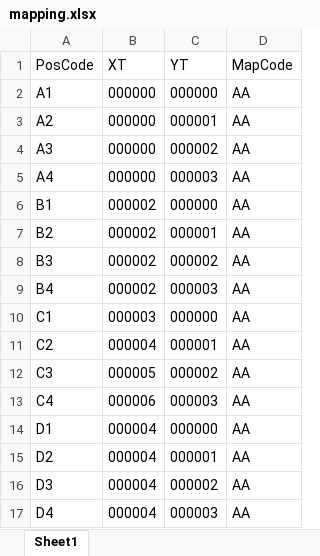
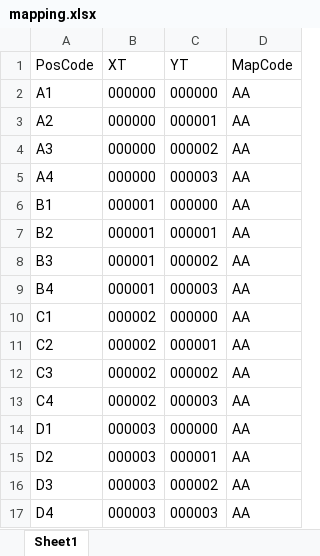
Before and after one commit to duydong10/WMS, an Excel workbook: wms_backend/static/mapping.xlsx, sheet Sheet1, drawn as a sheet; values as stored, in another font and other column widths than the file's, no borders; the diff names each change by its address in the sheet, - before the commit and + after, or states it on an @@ line.

```diff
--- a/wms_backend/static/mapping.xlsx (sheet Sheet1)
+++ b/wms_backend/static/mapping.xlsx (sheet Sheet1)
-B6:B9 (XT): 000002
+B6:B9 (XT): 000001
-B10 (XT): 000003
+B10 (XT): 000002
-B11 (XT): 000004
+B11 (XT): 000002
-B12 (XT): 000005
+B12 (XT): 000002
-B13 (XT): 000006
+B13 (XT): 000002
-B14:B17 (XT): 000004
+B14:B17 (XT): 000003
```
Also changed, not shown: 4 other files.
